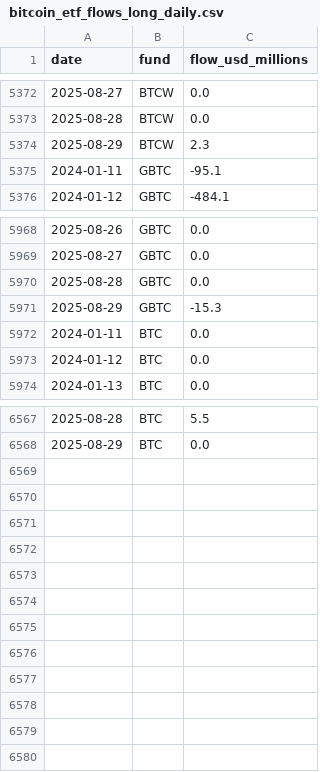
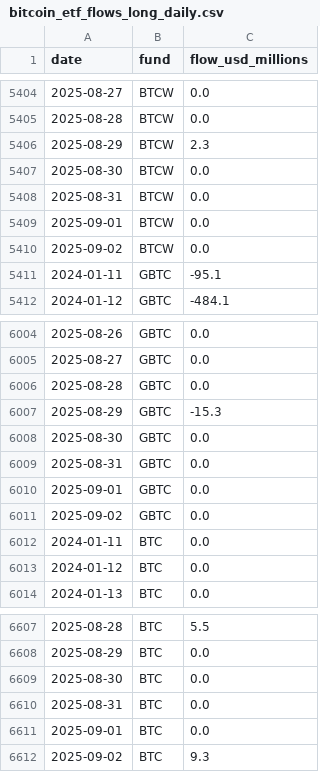
Before and after one commit to ciyberpunk/farside-etf, a CSV file: Data/bitcoin_etf_flows_long_daily.csv, drawn as a sheet; only a part is shown, gaps mark what is left out; the diff covers the shown part only.

```diff
--- a/Data/bitcoin_etf_flows_long_daily.csv
+++ b/Data/bitcoin_etf_flows_long_daily.csv
@@ -5374,2 +5406,6 @@ date,fund,flow_usd_millions
 2025-08-29,BTCW,2.3
+2025-08-30,BTCW,0.0
+2025-08-31,BTCW,0.0
+2025-09-01,BTCW,0.0
+2025-09-02,BTCW,0.0
 2024-01-11,GBTC,-95.1
@@ -5971,2 +6007,6 @@ date,fund,flow_usd_millions
 2025-08-29,GBTC,-15.3
+2025-08-30,GBTC,0.0
+2025-08-31,GBTC,0.0
+2025-09-01,GBTC,0.0
+2025-09-02,GBTC,0.0
 2024-01-11,BTC,0.0
@@ -6568 +6608,5 @@ date,fund,flow_usd_millions
 2025-08-29,BTC,0.0
+2025-08-30,BTC,0.0
+2025-08-31,BTC,0.0
+2025-09-01,BTC,0.0
+2025-09-02,BTC,9.3
```
Also changed, not shown: 32 added rows elsewhere in this file, Data/bitcoin_etf_flows_wide_daily.csv, Data/bitcoin_etf_totals_daily.csv, 17 other files.
